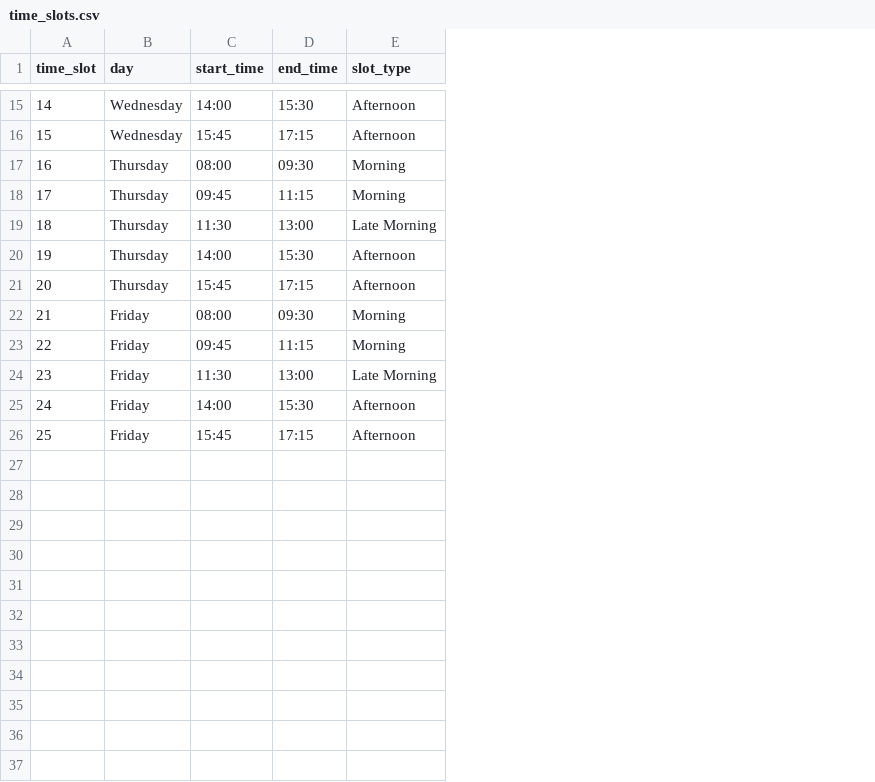
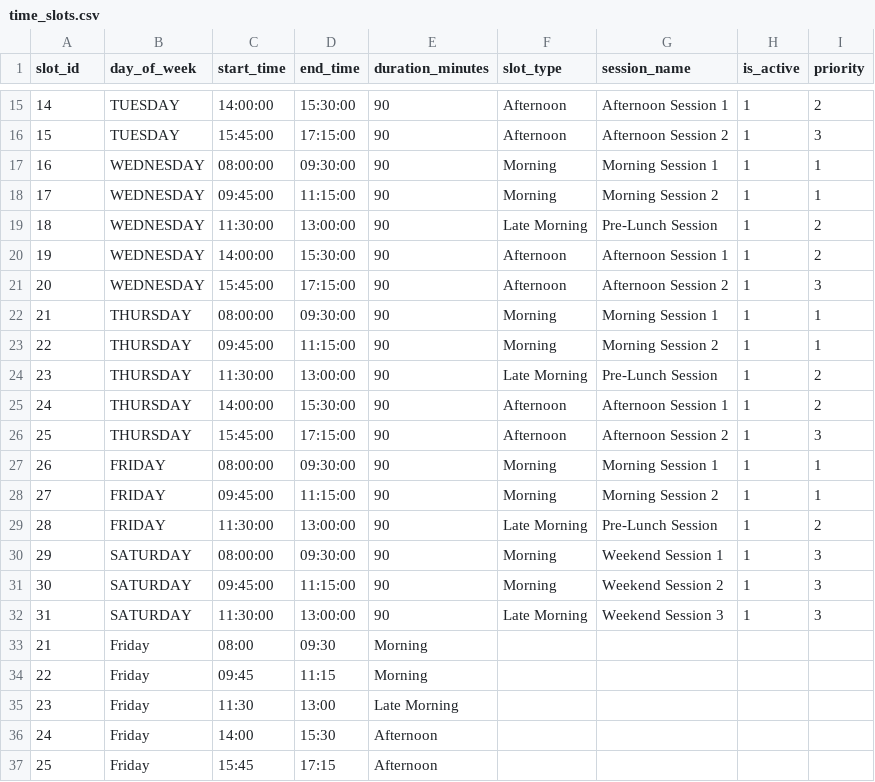
Before and after one commit to punam06/ConflictFreeScheduling, a CSV file: data/time_slots.csv, drawn as a sheet; only a part is shown, gaps mark what is left out; removed rows and columns are numbered as before the commit, all else as after; the diff covers the shown part only; the diff names each change by its address in the sheet, - before the commit and + after, or states it on an @@ line.

```diff
--- a/data/time_slots.csv
+++ b/data/time_slots.csv
-column B (day), rows 15-26: Wednesday | Wednesday | Thursday | Thursday | Thursday | Thursday | Thursday | Friday | Friday | Friday | Friday | Friday
+column B (day_of_week), rows 15-21: TUESDAY | TUESDAY | WEDNESDAY | WEDNESDAY | WEDNESDAY | WEDNESDAY | WEDNESDAY; rows 33-37: all Friday
+column E (duration_minutes), rows 15-21: all 90; rows 33-37: Morning | Morning | Late Morning | Afternoon | Afternoon
+column G (session_name), rows 15-21: Afternoon Session 1 | Afternoon Session 2 | Morning Session 1 | Morning Session 2 | Pre-Lunch Session | Afternoon Session 1 | Afternoon Session 2
+column H (is_active), rows 15-21: all 1
+column I (priority), rows 15-21: 2 | 3 | 1 | 1 | 2 | 2 | 3
@@ column A (slot_id) renumbered in row 1 @@
-C15 (start_time): 14:00
+C15 (start_time): 14:00:00
-D15 (end_time): 15:30
+D15 (end_time): 15:30:00
-C16 (start_time): 15:45
+C16 (start_time): 15:45:00
-D16 (end_time): 17:15
+D16 (end_time): 17:15:00
-C17 (start_time): 08:00
+C17 (start_time): 08:00:00
-D17 (end_time): 09:30
+D17 (end_time): 09:30:00
-C18 (start_time): 09:45
+C18 (start_time): 09:45:00
-D18 (end_time): 11:15
+D18 (end_time): 11:15:00
-C19 (start_time): 11:30
+C19 (start_time): 11:30:00
-D19 (end_time): 13:00
+D19 (end_time): 13:00:00
-C20 (start_time): 14:00
+C20 (start_time): 14:00:00
-D20 (end_time): 15:30
+D20 (end_time): 15:30:00
-C21 (start_time): 15:45
+C21 (start_time): 15:45:00
-D21 (end_time): 17:15
+D21 (end_time): 17:15:00
+row 22: 21 | THURSDAY | 08:00:00 | 09:30:00 | 90 | Morning | Morning Session 1 | 1 | 1
+row 23: 22 | THURSDAY | 09:45:00 | 11:15:00 | 90 | Morning | Morning Session 2 | 1 | 1
+row 24: 23 | THURSDAY | 11:30:00 | 13:00:00 | 90 | Late Morning | Pre-Lunch Session | 1 | 2
+row 25: 24 | THURSDAY | 14:00:00 | 15:30:00 | 90 | Afternoon | Afternoon Session 1 | 1 | 2
+row 26: 25 | THURSDAY | 15:45:00 | 17:15:00 | 90 | Afternoon | Afternoon Session 2 | 1 | 3
+row 27: 26 | FRIDAY | 08:00:00 | 09:30:00 | 90 | Morning | Morning Session 1 | 1 | 1
+row 28: 27 | FRIDAY | 09:45:00 | 11:15:00 | 90 | Morning | Morning Session 2 | 1 | 1
+row 29: 28 | FRIDAY | 11:30:00 | 13:00:00 | 90 | Late Morning | Pre-Lunch Session | 1 | 2
+row 30: 29 | SATURDAY | 08:00:00 | 09:30:00 | 90 | Morning | Weekend Session 1 | 1 | 3
+row 31: 30 | SATURDAY | 09:45:00 | 11:15:00 | 90 | Morning | Weekend Session 2 | 1 | 3
+row 32: 31 | SATURDAY | 11:30:00 | 13:00:00 | 90 | Late Morning | Weekend Session 3 | 1 | 3
-F33:F34 (slot_type): Morning
+F33:F34 (slot_type): (empty)
-F35 (slot_type): Late Morning
+F35 (slot_type): (empty)
-F36:F37 (slot_type): Afternoon
+F36:F37 (slot_type): (empty)
```
Also changed, not shown: 26 edited cells elsewhere in this file, data/cse_courses.csv, data/rooms.csv, 6 other files.
